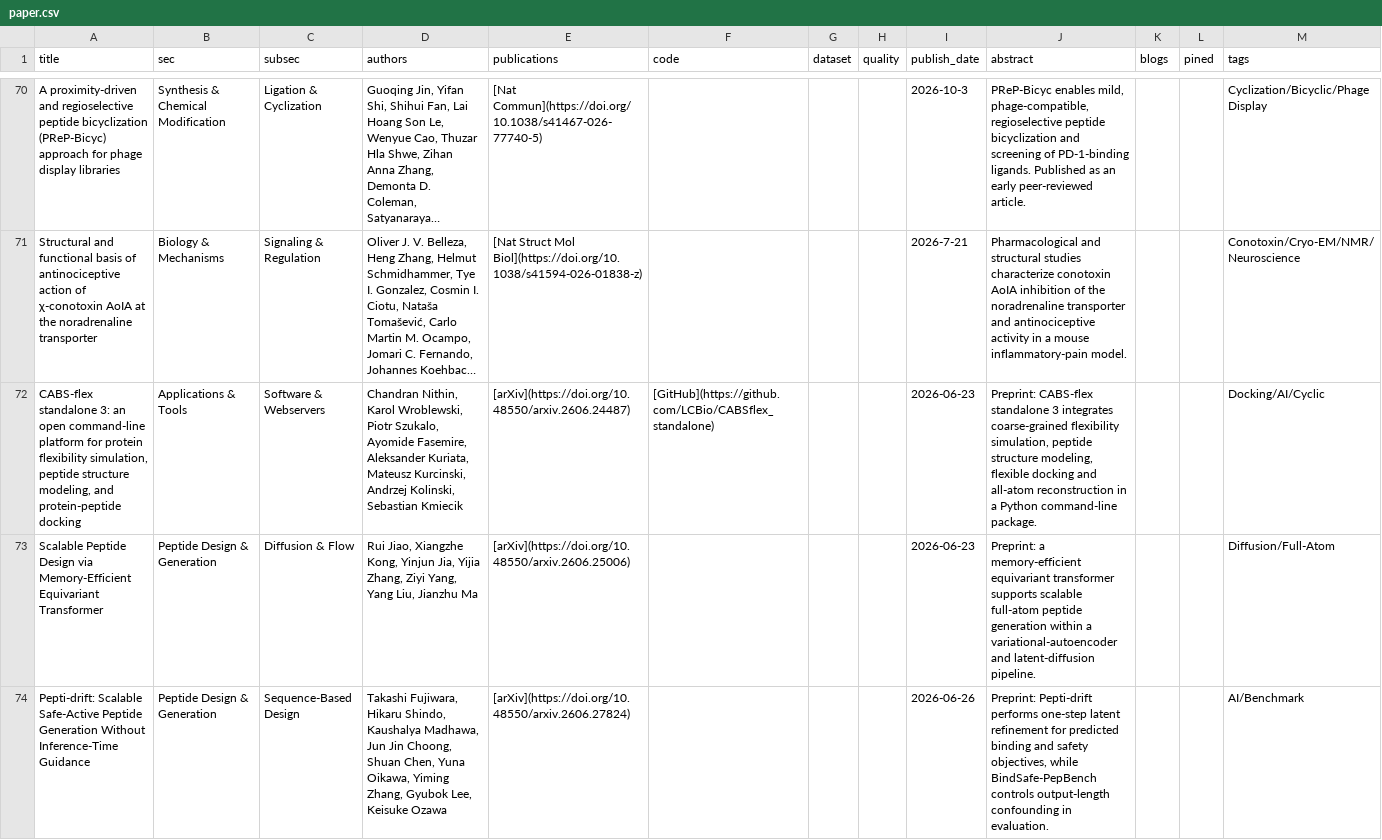
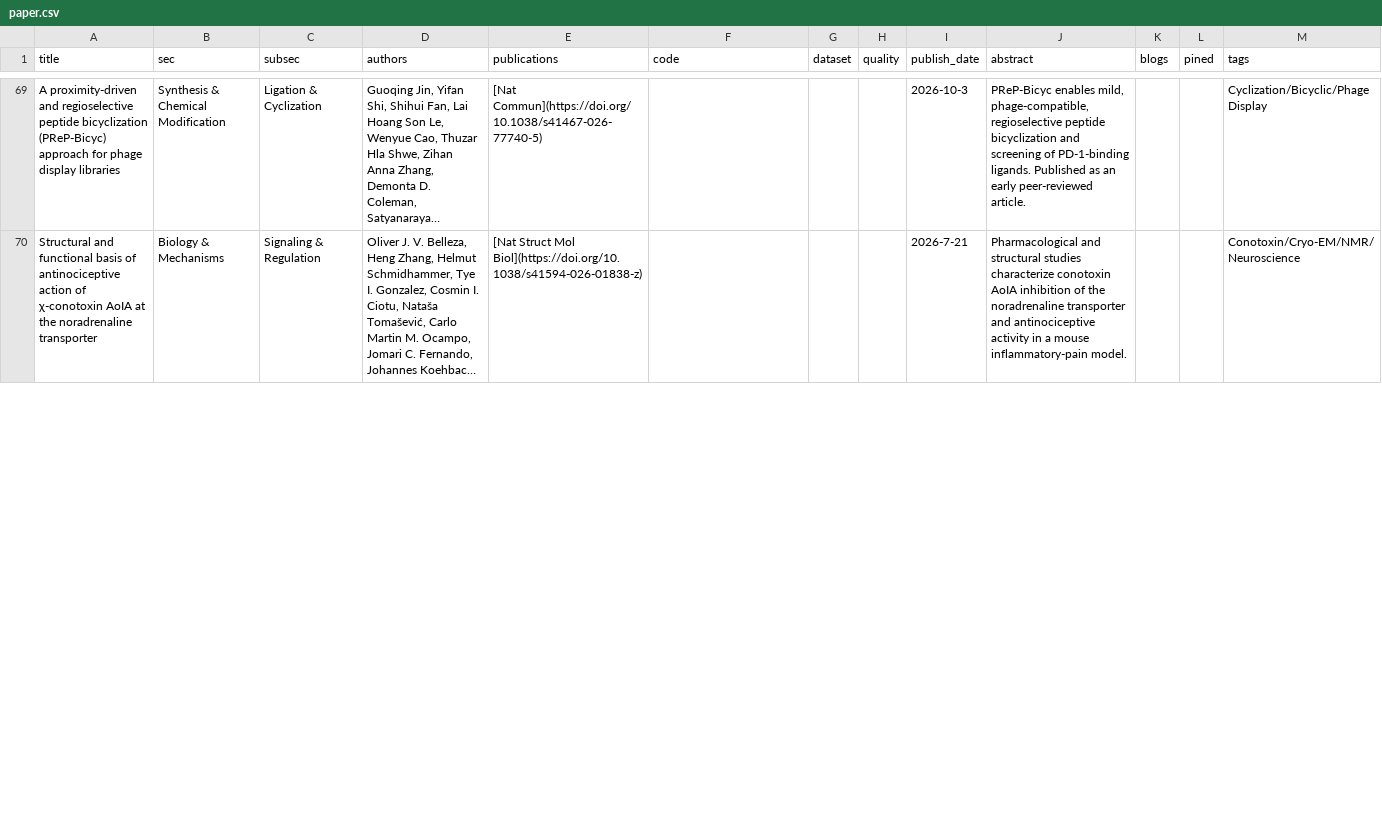
Before and after one commit to zhaisilong/awesome-peptide, a CSV file: data/paper.csv, drawn as a sheet; only a part is shown, gaps mark what is left out; long unchanged cells end in …; removed rows and columns are numbered as before the commit, all else as after; the diff covers the shown part only; the diff names each change by its address in the sheet, - before the commit and + after, or states it on an @@ line.

```diff
--- a/data/paper.csv
+++ b/data/paper.csv
-row 72: CABS-flex standalone 3: an open command-line platform for protein flexibility simulation, peptide structure modeling, and protein-peptide docking | Applications & Tools | Software & Webservers | Chandran Nithin, Karol Wroblewski, Piotr Szukalo, Ayomide Fasemire, Aleksander Kuriata, Mateusz Kurcinski, Andrzej Kolinski, Sebastian Kmiecik | [arXiv](https://doi.org/10.48550/arxiv.2606.24487) | [GitHub](https://github.com/LCBio/CABSflex_standalone) |  |  | 2026-06-23 | Preprint: CABS-flex standalone 3 integrates coarse-grained flexibility simulation, peptide structure modeling, flexible docking and all-atom reconstruction in a Python command-line package. |  |  | Docking/AI/Cyclic
-row 73: Scalable Peptide Design via Memory-Efficient Equivariant Transformer | Peptide Design & Generation | Diffusion & Flow | Rui Jiao, Xiangzhe Kong, Yinjun Jia, Yijia Zhang, Ziyi Yang, Yang Liu, Jianzhu Ma | [arXiv](https://doi.org/10.48550/arxiv.2606.25006) |  |  |  | 2026-06-23 | Preprint: a memory-efficient equivariant transformer supports scalable full-atom peptide generation within a variational-autoencoder and latent-diffusion pipeline. |  |  | Diffusion/Full-Atom
-row 74: Pepti-drift: Scalable Safe-Active Peptide Generation Without Inference-Time Guidance | Peptide Design & Generation | Sequence-Based Design | Takashi Fujiwara, Hikaru Shindo, Kaushalya Madhawa, Jun Jin Choong, Shuan Chen, Yuna Oikawa, Yiming Zhang, Gyubok Lee, Keisuke Ozawa | [arXiv](https://doi.org/10.48550/arxiv.2606.27824) |  |  |  | 2026-06-26 | Preprint: Pepti-drift performs one-step latent refinement for predicted binding and safety objectives, while BindSafe-PepBench controls output-length confounding in evaluation. |  |  | AI/Benchmark
```
Also changed, not shown: 4 added rows, 8 removed rows and 52 edited cells elsewhere in this file, data/paper-read.csv, 29 other files.
